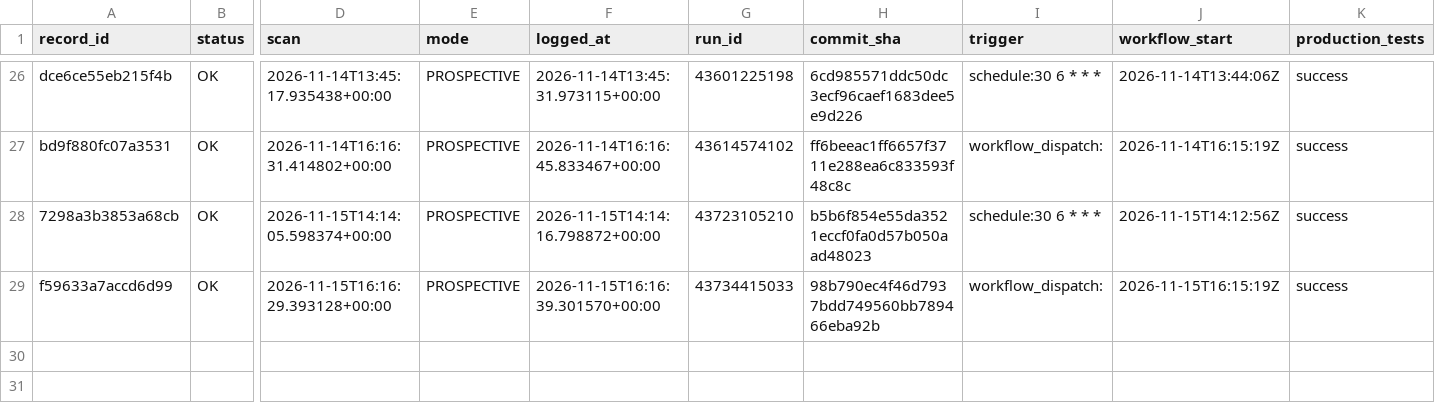
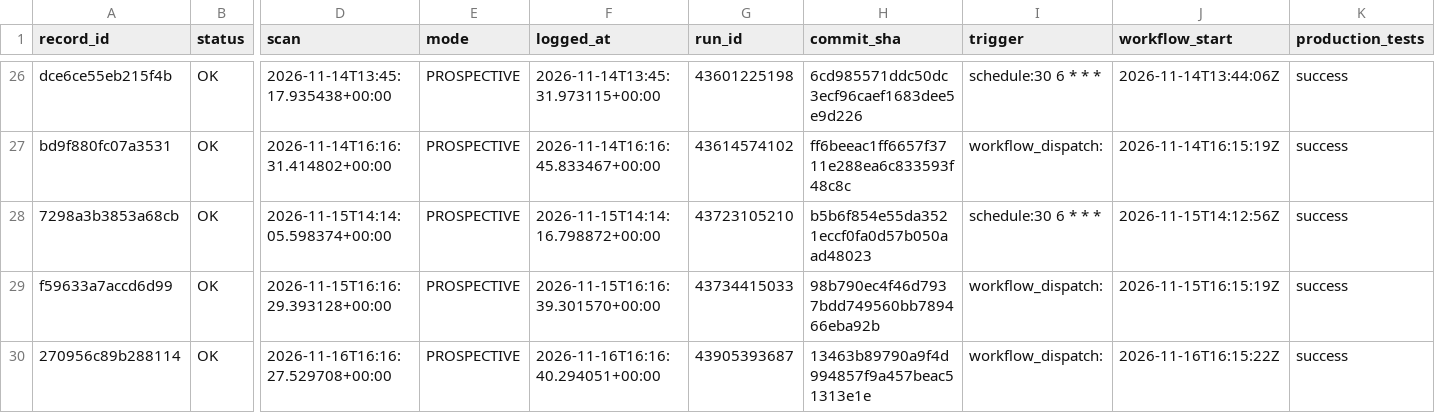
Before and after one commit to frazwil19-gif/prediction-markets-lab, a CSV file: research/platform_v2/card_engine_v2_7/prospective/2026-11/scan_runs.csv, drawn as a sheet; only a part is shown, gaps mark what is left out; rows hold the shown columns only; the diff names each change by its address in the sheet, - before the commit and + after, or states it on an @@ line.

```diff
--- a/research/platform_v2/card_engine_v2_7/prospective/2026-11/scan_runs.csv
+++ b/research/platform_v2/card_engine_v2_7/prospective/2026-11/scan_runs.csv
+row 30: 270956c89b288114 | OK | 2026-11-16T16:16:27.529708+00:00 | PROSPECTIVE | 2026-11-16T16:16:40.294051+00:00 | 43905393687 | 13463b89790a9f4d994857f9a457beac51313e1e | workflow_dispatch: | 2026-11-16T16:15:22Z | success
```
Also changed, not shown: research/platform_v2/card_engine_v2_7/prospective/2026-11/cards.csv, research/platform_v2/card_engine_v2_7/prospective/2026-11/legs.csv, 1 other file.
